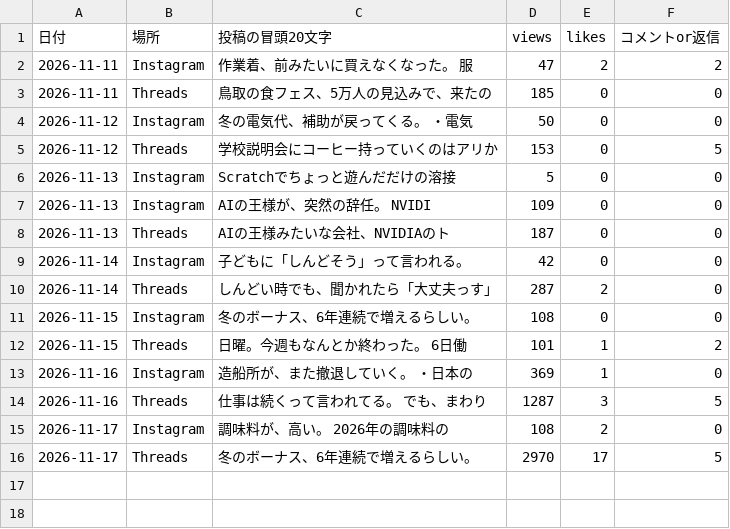
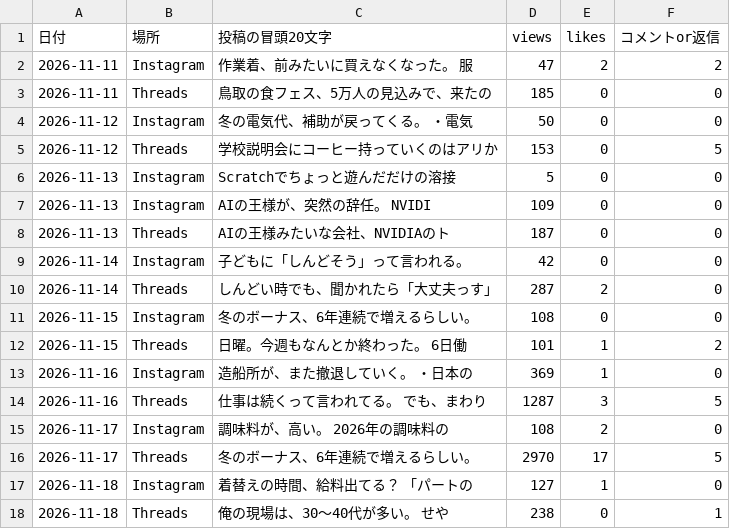
Before and after one commit to junonarisk8mafia-cell/onari-autopost, a CSV file: stats/tonight_log.csv, drawn as a sheet; the diff names each change by its address in the sheet, - before the commit and + after, or states it on an @@ line.

```diff
--- a/stats/tonight_log.csv
+++ b/stats/tonight_log.csv
+row 17: 2026-11-18 | Instagram | 着替えの時間、給料出てる？ 「パートの | 127 | 1 | 0
+row 18: 2026-11-18 | Threads | 俺の現場は、30〜40代が多い。 せや | 238 | 0 | 1
```
